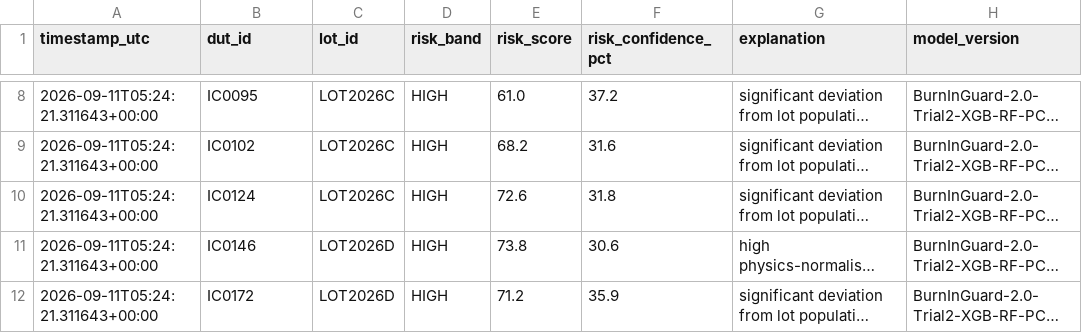
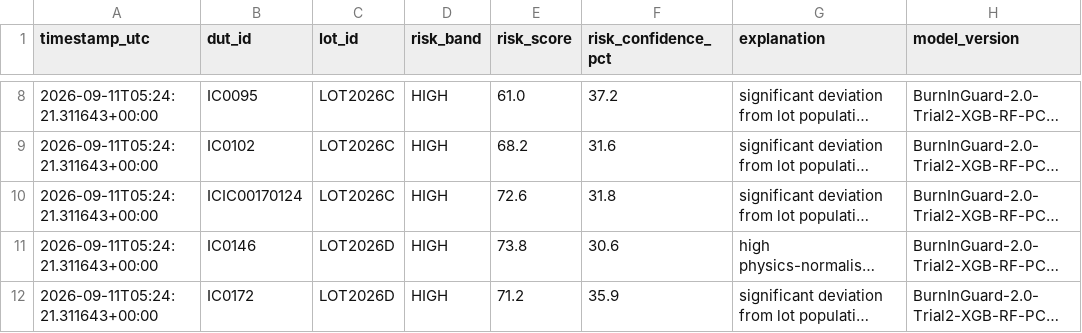
Before and after one commit to vinaiprasanna/LatentGaurd_AI, a CSV file: prototype-1/outputs/audit_log.csv (was project-trial-2/outputs/audit_log.csv), drawn as a sheet; only a part is shown, gaps mark what is left out; long unchanged cells end in …; the diff names each change by its address in the sheet, - before the commit and + after, or states it on an @@ line.

```diff
--- a/project-trial-2/outputs/audit_log.csv
+++ b/prototype-1/outputs/audit_log.csv
-B10 (dut_id): IC0124
+B10 (dut_id): ICIC00170124
```
Also changed, not shown: 32 other files.
